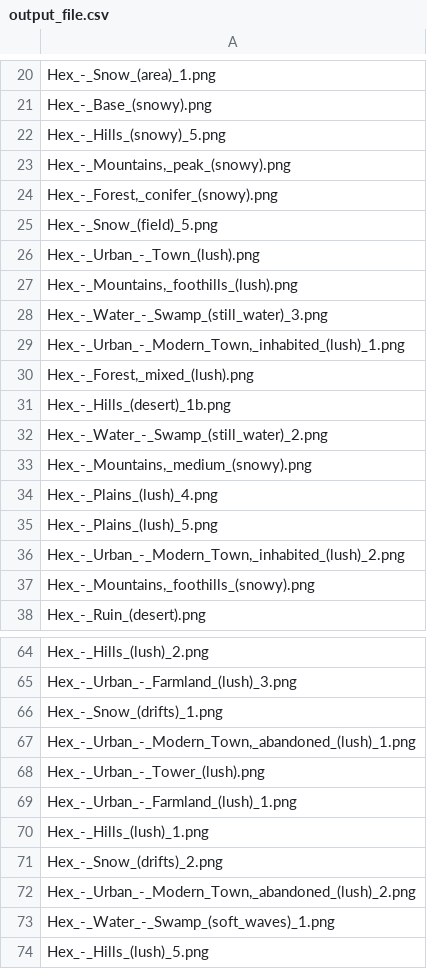
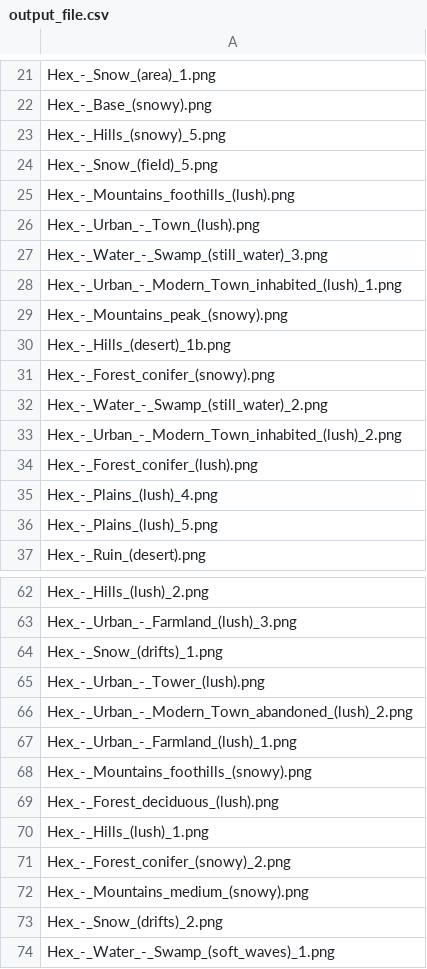
Before and after one commit to NeuroTR0PHY/Hex-Map-Generator, a CSV file: tiles/output_file.csv, drawn as a sheet; only a part is shown, gaps mark what is left out; the shorter side is filled out with more unchanged rows; the diff covers the shown part only.

```diff
--- a/tiles/output_file.csv
+++ b/tiles/output_file.csv
@@ -22,17 +23,15 @@ Hex_-_Base_(snowy).png
 Hex_-_Hills_(snowy)_5.png
-"Hex_-_Mountains,_peak_(snowy).png"
-"Hex_-_Forest,_conifer_(snowy).png"
 Hex_-_Snow_(field)_5.png
+Hex_-_Mountains_foothills_(lush).png
 Hex_-_Urban_-_Town_(lush).png
-"Hex_-_Mountains,_foothills_(lush).png"
 Hex_-_Water_-_Swamp_(still_water)_3.png
-"Hex_-_Urban_-_Modern_Town,_inhabited_(lush)_1.png"
-"Hex_-_Forest,_mixed_(lush).png"
+Hex_-_Urban_-_Modern_Town_inhabited_(lush)_1.png
+Hex_-_Mountains_peak_(snowy).png
 Hex_-_Hills_(desert)_1b.png
+Hex_-_Forest_conifer_(snowy).png
 Hex_-_Water_-_Swamp_(still_water)_2.png
-"Hex_-_Mountains,_medium_(snowy).png"
+Hex_-_Urban_-_Modern_Town_inhabited_(lush)_2.png
+Hex_-_Forest_conifer_(lush).png
 Hex_-_Plains_(lush)_4.png
 Hex_-_Plains_(lush)_5.png
-"Hex_-_Urban_-_Modern_Town,_inhabited_(lush)_2.png"
-"Hex_-_Mountains,_foothills_(snowy).png"
 Hex_-_Ruin_(desert).png
@@ -66,8 +64,11 @@ Hex_-_Urban_-_Farmland_(lush)_3.png
 Hex_-_Snow_(drifts)_1.png
-"Hex_-_Urban_-_Modern_Town,_abandoned_(lush)_1.png"
 Hex_-_Urban_-_Tower_(lush).png
+Hex_-_Urban_-_Modern_Town_abandoned_(lush)_2.png
 Hex_-_Urban_-_Farmland_(lush)_1.png
+Hex_-_Mountains_foothills_(snowy).png
+Hex_-_Forest_deciduous_(lush).png
 Hex_-_Hills_(lush)_1.png
+Hex_-_Forest_conifer_(snowy)_2.png
+Hex_-_Mountains_medium_(snowy).png
 Hex_-_Snow_(drifts)_2.png
-"Hex_-_Urban_-_Modern_Town,_abandoned_(lush)_2.png"
 Hex_-_Water_-_Swamp_(soft_waves)_1.png
```
Also changed, not shown: 12 added rows, 13 removed rows and 6 edited cells elsewhere in this file, 36 other files.
